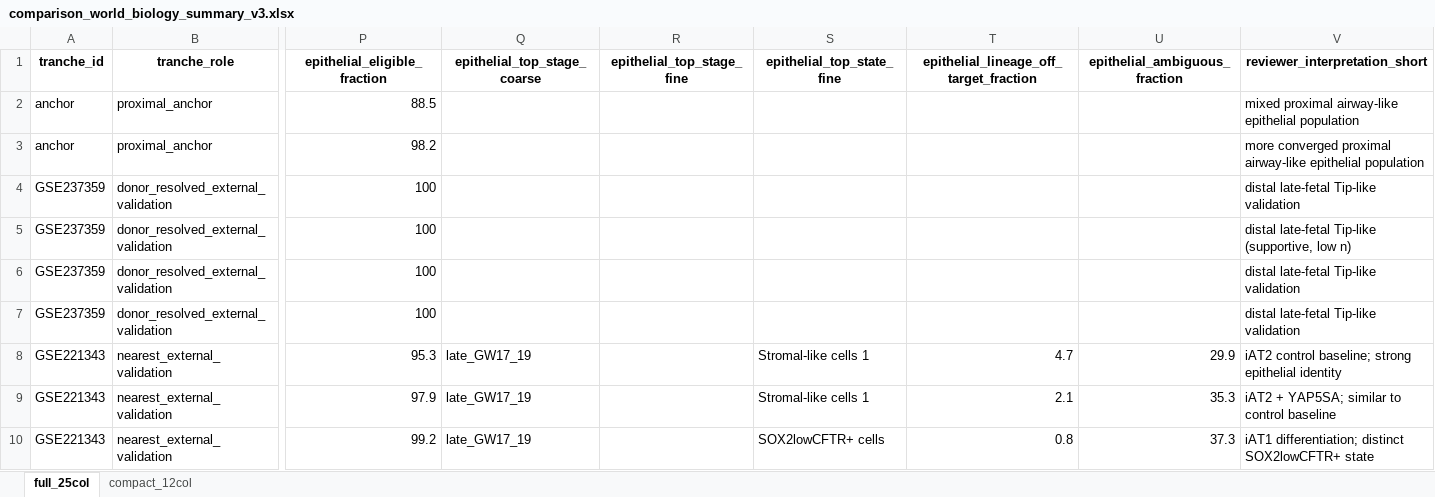
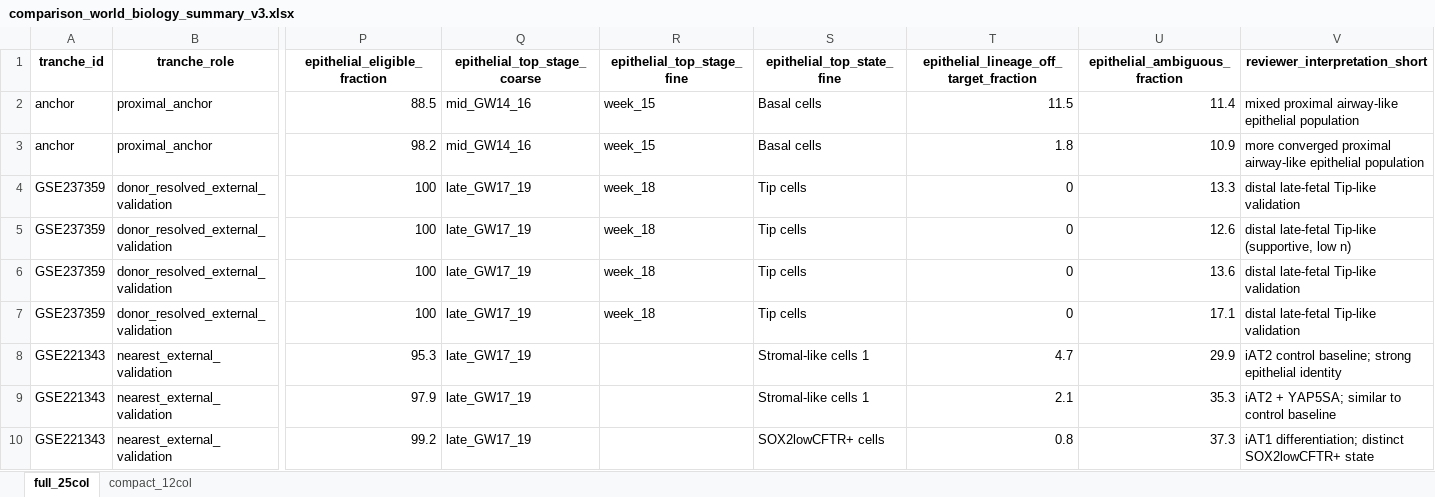
Before and after one commit to Akitsutsu/fix-epithelial-bridge-path-rewrite-for-compute_legacy_exec, an Excel workbook: reports/comparison_world_biology_summary_v3/comparison_world_biology_summary_v3.xlsx, sheet full_25col, drawn as a sheet; only a part is shown, gaps mark what is left out; values as stored, in another font and other column widths than the file's, no borders; the diff names each change by its address in the sheet, - before the commit and + after, or states it on an @@ line.

```diff
--- a/reports/comparison_world_biology_summary_v3/comparison_world_biology_summary_v3.xlsx (sheet full_25col)
+++ b/reports/comparison_world_biology_summary_v3/comparison_world_biology_summary_v3.xlsx (sheet full_25col)
-Q2:Q3 (epithelial_top_stage_coarse): (empty)
+Q2:Q3 (epithelial_top_stage_coarse): mid_GW14_16
-R2:R3 (epithelial_top_stage_fine): (empty)
+R2:R3 (epithelial_top_stage_fine): week_15
-S2:S3 (epithelial_top_state_fine): (empty)
+S2:S3 (epithelial_top_state_fine): Basal cells
-T2: (empty)
+T2: 11.5
-U2 (epithelial_ambiguous_fraction): (empty)
+U2 (epithelial_ambiguous_fraction): 11.4
-T3: (empty)
+T3: 1.8
-U3 (epithelial_ambiguous_fraction): (empty)
+U3 (epithelial_ambiguous_fraction): 10.9
-Q4:Q7 (epithelial_top_stage_coarse): (empty)
+Q4:Q7 (epithelial_top_stage_coarse): late_GW17_19
-R4:R7 (epithelial_top_stage_fine): (empty)
+R4:R7 (epithelial_top_stage_fine): week_18
-S4:S7 (epithelial_top_state_fine): (empty)
+S4:S7 (epithelial_top_state_fine): Tip cells
-T4:T7: (empty)
+T4:T7: 0
-U4 (epithelial_ambiguous_fraction): (empty)
+U4 (epithelial_ambiguous_fraction): 13.3
-U5 (epithelial_ambiguous_fraction): (empty)
+U5 (epithelial_ambiguous_fraction): 12.6
-U6 (epithelial_ambiguous_fraction): (empty)
+U6 (epithelial_ambiguous_fraction): 13.6
-U7 (epithelial_ambiguous_fraction): (empty)
+U7 (epithelial_ambiguous_fraction): 17.1
```
Also changed, not shown: sheet compact_12col, 5 other files.
